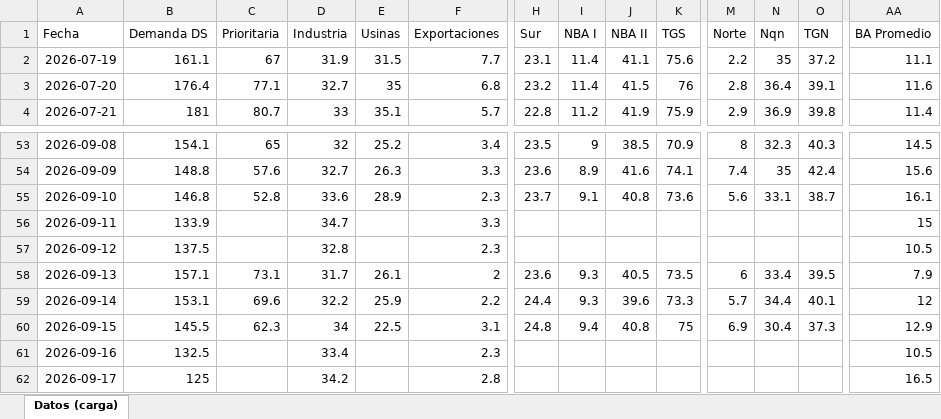
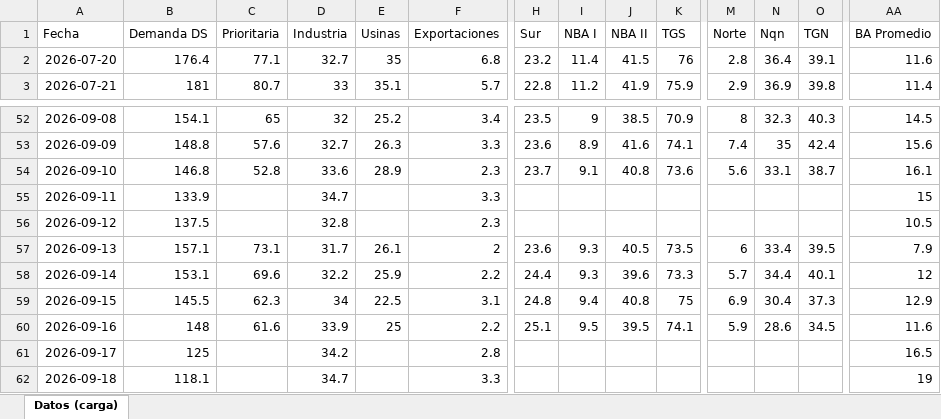
Before and after one commit to mpodeley/estado-red-gas, an Excel workbook: data/carga_datos.xlsx, sheet Datos (carga), drawn as a sheet; only a part is shown, gaps mark what is left out; values as stored, in another font and other column widths than the file's, no borders; removed rows and columns are numbered as before the commit, all else as after; rows hold the shown columns only; the diff covers the shown part only; the diff names each change by its address in the sheet, - before the commit and + after, or states it on an @@ line.

```diff
--- a/data/carga_datos.xlsx (sheet Datos (carga))
+++ b/data/carga_datos.xlsx (sheet Datos (carga))
-row 2: 2026-07-19 | 161.1 | 67 | 31.9 | 31.5 | 7.7 | 23.1 | 11.4 | 41.1 | 75.6 | 2.2 | 35 | 37.2 | 11.1
-B60 (Demanda DS): 132.5
+B60 (Demanda DS): 148
-C60 (Prioritaria): (empty)
+C60 (Prioritaria): 61.6
-D60 (Industria): 33.4
+D60 (Industria): 33.9
-E60 (Usinas): (empty)
+E60 (Usinas): 25
-F60 (Exportaciones): 2.3
+F60 (Exportaciones): 2.2
-H60 (Sur): (empty)
+H60 (Sur): 25.1
-I60 (NBA I): (empty)
+I60 (NBA I): 9.5
-J60 (NBA II): (empty)
+J60 (NBA II): 39.5
-K60 (TGS): (empty)
+K60 (TGS): 74.1
-M60 (Norte): (empty)
+M60 (Norte): 5.9
-N60 (Nqn): (empty)
+N60 (Nqn): 28.6
-O60 (TGN): (empty)
+O60 (TGN): 34.5
-AA60 (BA Promedio): 10.5
+AA60 (BA Promedio): 11.6
+row 62: 2026-09-18 | 118.1 |  | 34.7 |  | 3.3 |  |  |  |  |  |  |  | 19
```
Also changed, not shown: 16 edited cells elsewhere in this sheet, 35 other files.
